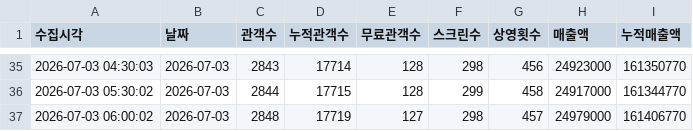
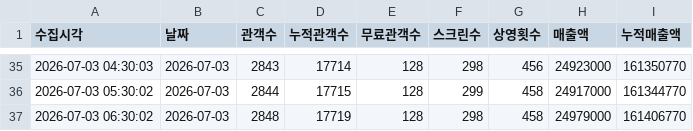
Before and after one commit to jaywhyyang/greenland2, a CSV file: member_snapshots.csv, drawn as a sheet; only a part is shown, gaps mark what is left out.

Commit message:
data update 2026-07-03 06:30:02

```diff
--- a/member_snapshots.csv
+++ b/member_snapshots.csv
@@ -36,2 +36,2 @@
 2026-07-03 05:30:02,2026-07-03,2844,17715,128,299,458,24917000,161344770
-2026-07-03 06:00:02,2026-07-03,2848,17719,127,298,457,24979000,161406770
+2026-07-03 06:30:02,2026-07-03,2848,17719,128,298,458,24979000,161406770
```
Also changed, not shown: 4 other files.
